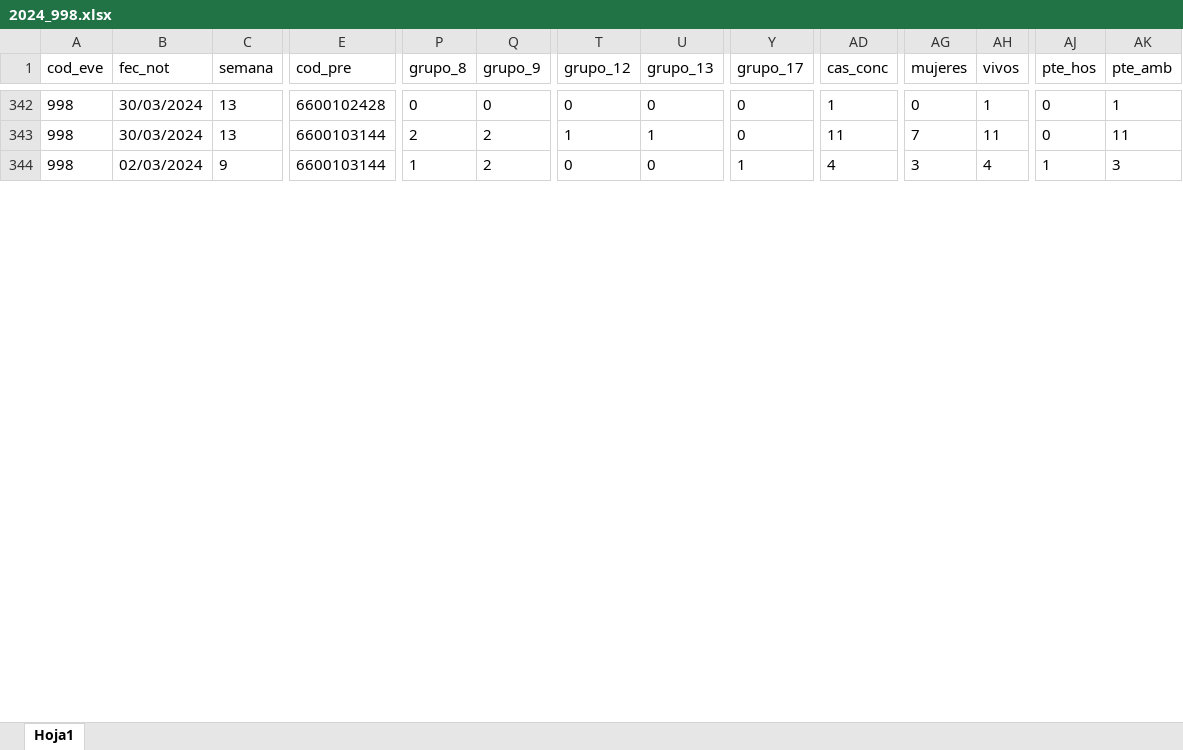
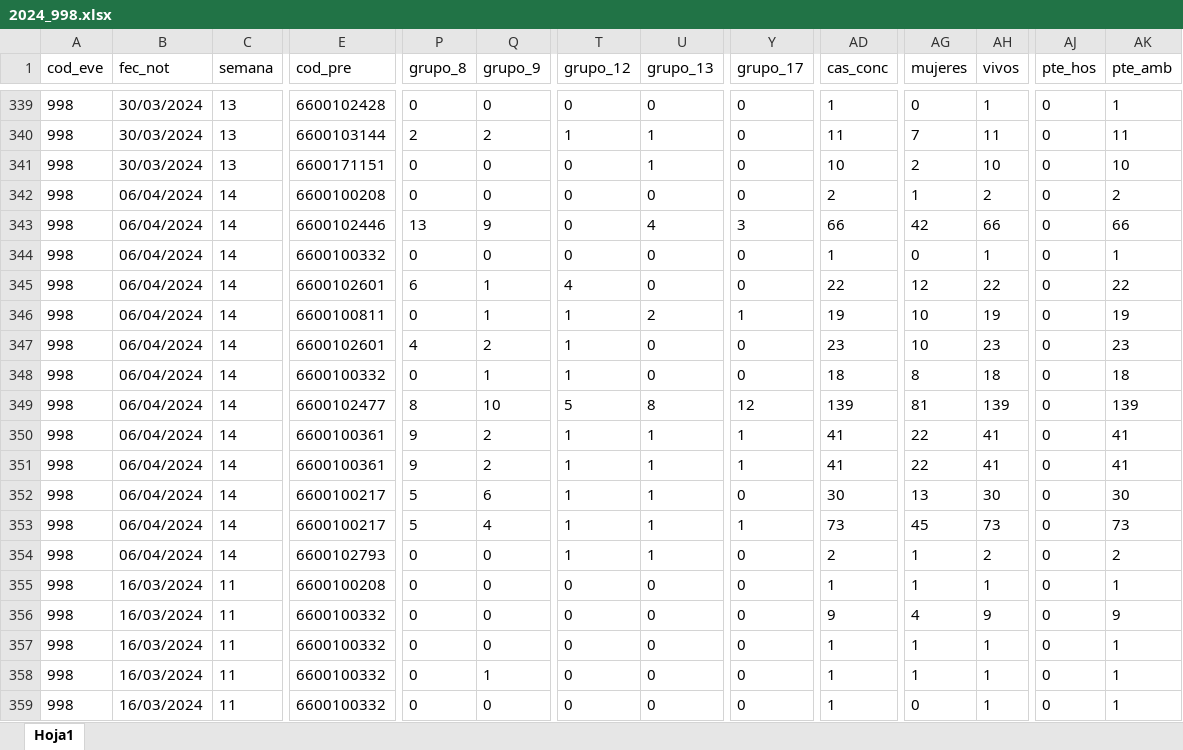
Before and after one commit to sivigilaper/Boletin_epi, an Excel workbook: Boletin_ Epi_Pereira/Datos/2024_998.xlsx, sheet Hoja1, drawn as a sheet; only a part is shown, gaps mark what is left out; values as stored, in another font and other column widths than the file's, no borders; addresses are those after the commit; rows hold the shown columns only; the diff covers the shown part only; the diff names each change by its address in the sheet, - before the commit and + after, or states it on an @@ line.

```diff
--- a/Boletin_ Epi_Pereira/Datos/2024_998.xlsx (sheet Hoja1)
+++ b/Boletin_ Epi_Pereira/Datos/2024_998.xlsx (sheet Hoja1)
+row 341: 998 | 30/03/2024 | 13 | 6600171151 | 0 | 0 | 0 | 1 | 0 | 10 | 2 | 10 | 0 | 10
+row 342: 998 | 06/04/2024 | 14 | 6600100208 | 0 | 0 | 0 | 0 | 0 | 2 | 1 | 2 | 0 | 2
+row 343: 998 | 06/04/2024 | 14 | 6600102446 | 13 | 9 | 0 | 4 | 3 | 66 | 42 | 66 | 0 | 66
+row 344: 998 | 06/04/2024 | 14 | 6600100332 | 0 | 0 | 0 | 0 | 0 | 1 | 0 | 1 | 0 | 1
+row 345: 998 | 06/04/2024 | 14 | 6600102601 | 6 | 1 | 4 | 0 | 0 | 22 | 12 | 22 | 0 | 22
+row 346: 998 | 06/04/2024 | 14 | 6600100811 | 0 | 1 | 1 | 2 | 1 | 19 | 10 | 19 | 0 | 19
+row 347: 998 | 06/04/2024 | 14 | 6600102601 | 4 | 2 | 1 | 0 | 0 | 23 | 10 | 23 | 0 | 23
+row 348: 998 | 06/04/2024 | 14 | 6600100332 | 0 | 1 | 1 | 0 | 0 | 18 | 8 | 18 | 0 | 18
+row 349: 998 | 06/04/2024 | 14 | 6600102477 | 8 | 10 | 5 | 8 | 12 | 139 | 81 | 139 | 0 | 139
+row 350: 998 | 06/04/2024 | 14 | 6600100361 | 9 | 2 | 1 | 1 | 1 | 41 | 22 | 41 | 0 | 41
+row 351: 998 | 06/04/2024 | 14 | 6600100361 | 9 | 2 | 1 | 1 | 1 | 41 | 22 | 41 | 0 | 41
+row 352: 998 | 06/04/2024 | 14 | 6600100217 | 5 | 6 | 1 | 1 | 0 | 30 | 13 | 30 | 0 | 30
+row 353: 998 | 06/04/2024 | 14 | 6600100217 | 5 | 4 | 1 | 1 | 1 | 73 | 45 | 73 | 0 | 73
-B354 (fec_not): 02/03/2024
+B354 (fec_not): 06/04/2024
-C354 (semana): 9
+C354 (semana): 14
-E354 (cod_pre): 6600103144
+E354 (cod_pre): 6600102793
-P354 (grupo_8): 1
+P354 (grupo_8): 0
-Q354 (grupo_9): 2
+Q354 (grupo_9): 0
-T354 (grupo_12): 0
+T354 (grupo_12): 1
-U354 (grupo_13): 0
+U354 (grupo_13): 1
-Y354 (grupo_17): 1
+Y354 (grupo_17): 0
-AD354 (cas_conc): 4
+AD354 (cas_conc): 2
-AG354 (mujeres): 3
+AG354 (mujeres): 1
-AH354 (vivos): 4
+AH354 (vivos): 2
-AJ354 (pte_hos): 1
+AJ354 (pte_hos): 0
-AK354 (pte_amb): 3
+AK354 (pte_amb): 2
@@ row 194 moved to row 355: 998 @@
@@ row 195 moved to row 356: 998 @@
@@ row 196 moved to row 357: 998 @@
@@ row 197 moved to row 358: 998 @@
@@ row 198 moved to row 359: 998 @@
```
Also changed, not shown: 17 added rows, 212 moved rows and 24 edited cells elsewhere in this sheet, Boletin_ Epi_Pereira/Datos/2024_831_Reporte.xlsx, Boletin_ Epi_Pereira/Datos/2024_995.xlsx.
